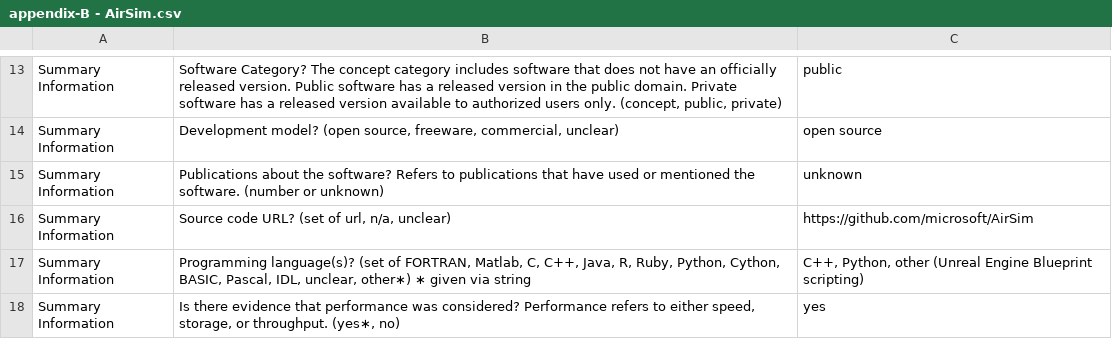
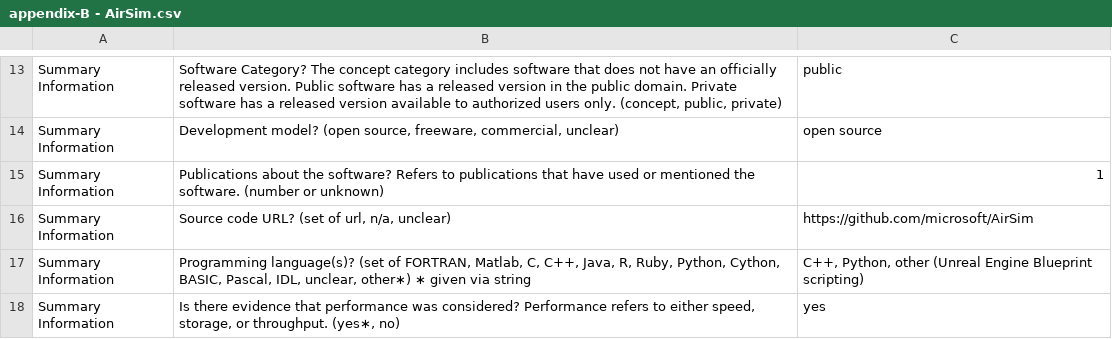
Before and after one commit to smiths/AIMSS, a CSV file: StateOfPractice/DomainMeasurements/InverseKinematics-Ryan/appendix-B - AirSim.csv, drawn as a sheet; only a part is shown, gaps mark what is left out.

```diff
--- a/StateOfPractice/DomainMeasurements/InverseKinematics-Ryan/appendix-B - AirSim.csv
+++ b/StateOfPractice/DomainMeasurements/InverseKinematics-Ryan/appendix-B - AirSim.csv
@@ -14,3 +14,3 @@ Summary Information,"Software Category? The concept category includes software t
 Summary Information,"Development model? (open source, freeware, commercial, unclear)",open source
-Summary Information,Publications about the software? Refers to publications that have used or mentioned the software. (number or unknown),unknown
+Summary Information,Publications about the software? Refers to publications that have used or mentioned the software. (number or unknown),1
 Summary Information,"Source code URL? (set of url, n/a, unclear)",https://github.com/microsoft/AirSim
```
Also changed, not shown: StateOfPractice/DomainMeasurements/InverseKinematics-Ryan/appendix-B - Drake.csv, StateOfPractice/DomainMeasurements/InverseKinematics-Ryan/appendix-B - Flightmare.csv, 25 other files.
